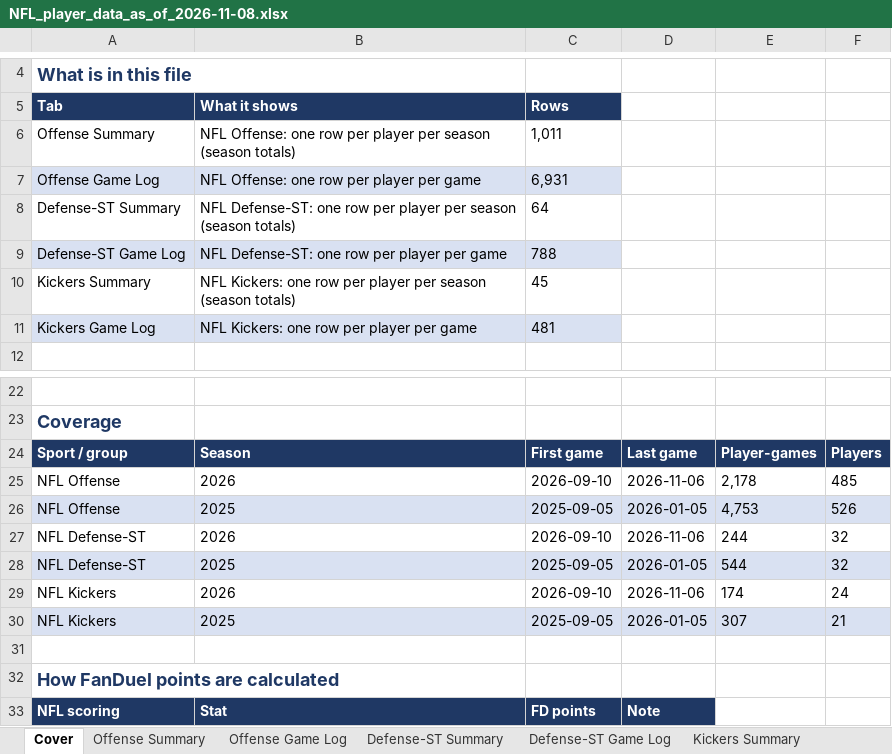
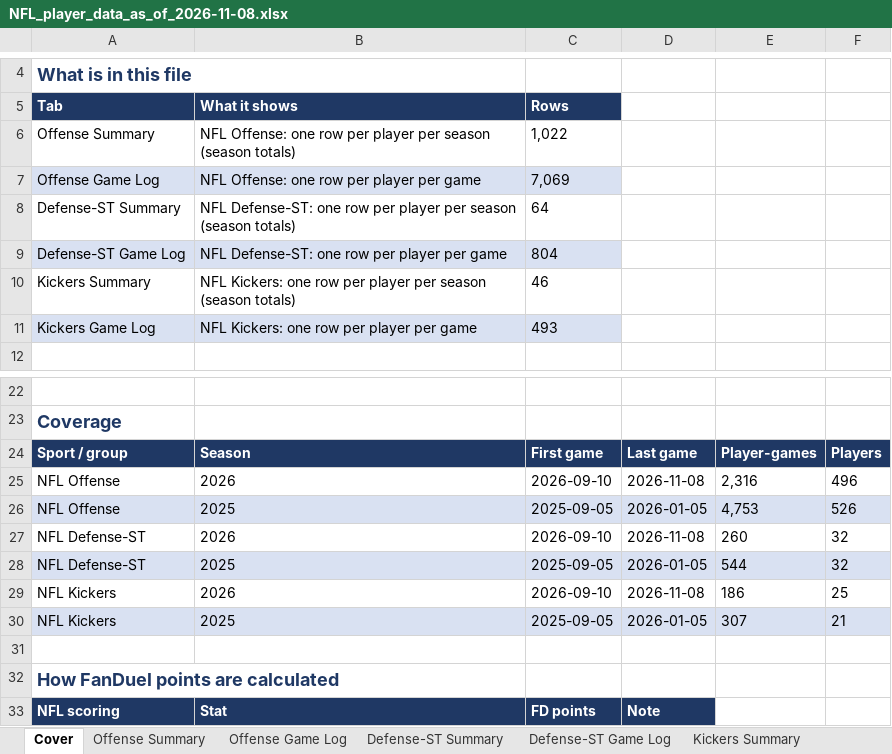
Before and after one commit to xtheredshirtx/fanduel-player-data, an Excel workbook: NFL/NFL_player_data_as_of_2026-11-08.xlsx, sheet Cover, drawn as a sheet; only a part is shown, gaps mark what is left out; values as stored, in another font and other column widths than the file's, no borders; the diff names each change by its address in the sheet, - before the commit and + after, or states it on an @@ line.

```diff
--- a/NFL/NFL_player_data_as_of_2026-11-08.xlsx (sheet Cover)
+++ b/NFL/NFL_player_data_as_of_2026-11-08.xlsx (sheet Cover)
-C6 (Rows): 1,011
+C6 (Rows): 1,022
-C7 (Rows): 6,931
+C7 (Rows): 7,069
-C9 (Rows): 788
+C9 (Rows): 804
-C10 (Rows): 45
+C10 (Rows): 46
-C11 (Rows): 481
+C11 (Rows): 493
-D25: 2026-11-06
+D25: 2026-11-08
-E25: 2,178
+E25: 2,316
-F25: 485
+F25: 496
-D27: 2026-11-06
+D27: 2026-11-08
-E27: 244
+E27: 260
-D29: 2026-11-06
+D29: 2026-11-08
-E29: 174
+E29: 186
-F29: 24
+F29: 25
```
Also changed, not shown: sheet Offense Summary, sheet Offense Game Log, sheet Defense-ST Game Log, sheet Defense-ST Summary, sheet Kickers Game Log, sheet Kickers Summary, NASCAR/NASCAR_player_data_as_of_2026-11-08.xlsx, PGA/PGA_player_data_as_of_2026-11-08.xlsx, 20 other files.
